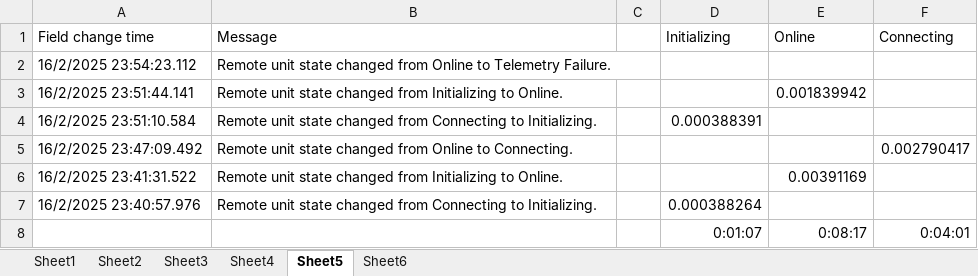
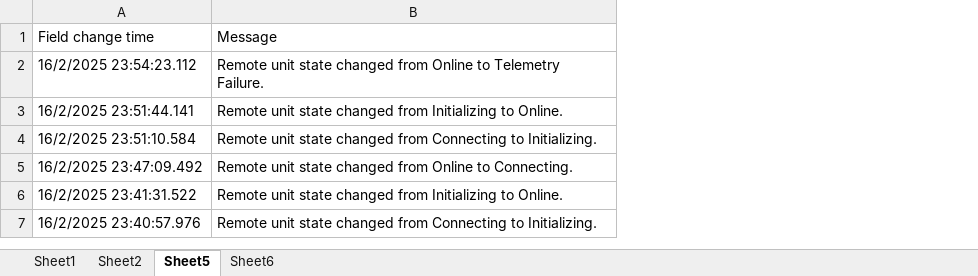
Before and after one commit to kuarm/scada, an Excel workbook: ava/ava_test.xlsx, sheet Sheet5, drawn as a sheet; values as stored, in another font and other column widths than the file's, no borders; the diff names each change by its address in the sheet, - before the commit and + after, or states it on an @@ line.

```diff
--- a/ava/ava_test.xlsx (sheet Sheet5)
+++ b/ava/ava_test.xlsx (sheet Sheet5)
-sheet tab: Sheet3
-sheet tab: Sheet4
-column C, empty
-column D (Initializing), rows 4-7: 0.000388391 |  |  | 0.000388264
-column E (Online), rows 3-6: 0.001839942 |  |  | 0.00391169
-column F (Connecting), row 5: 0.002790417
-row 8:  |  |  | 0:01:07 | 0:08:17 | 0:04:01
```
Also changed, not shown: sheet Sheet6, 2 other files.
